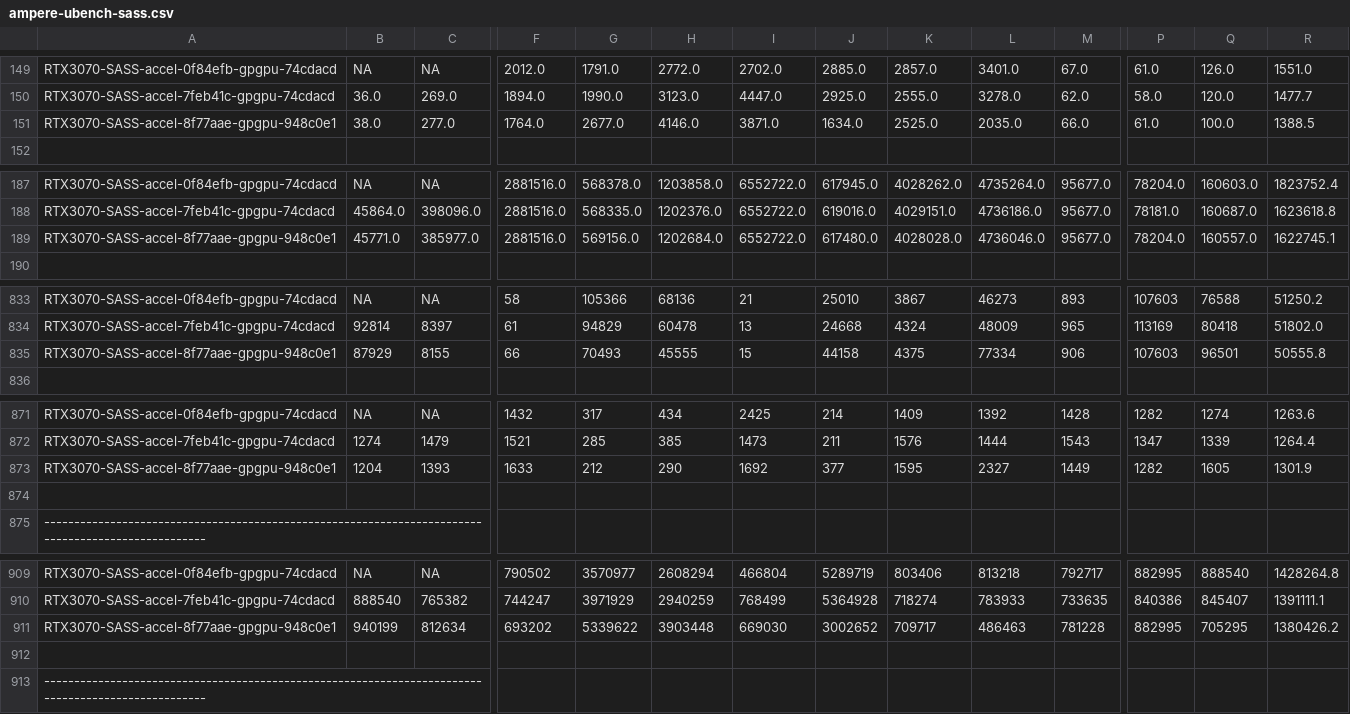
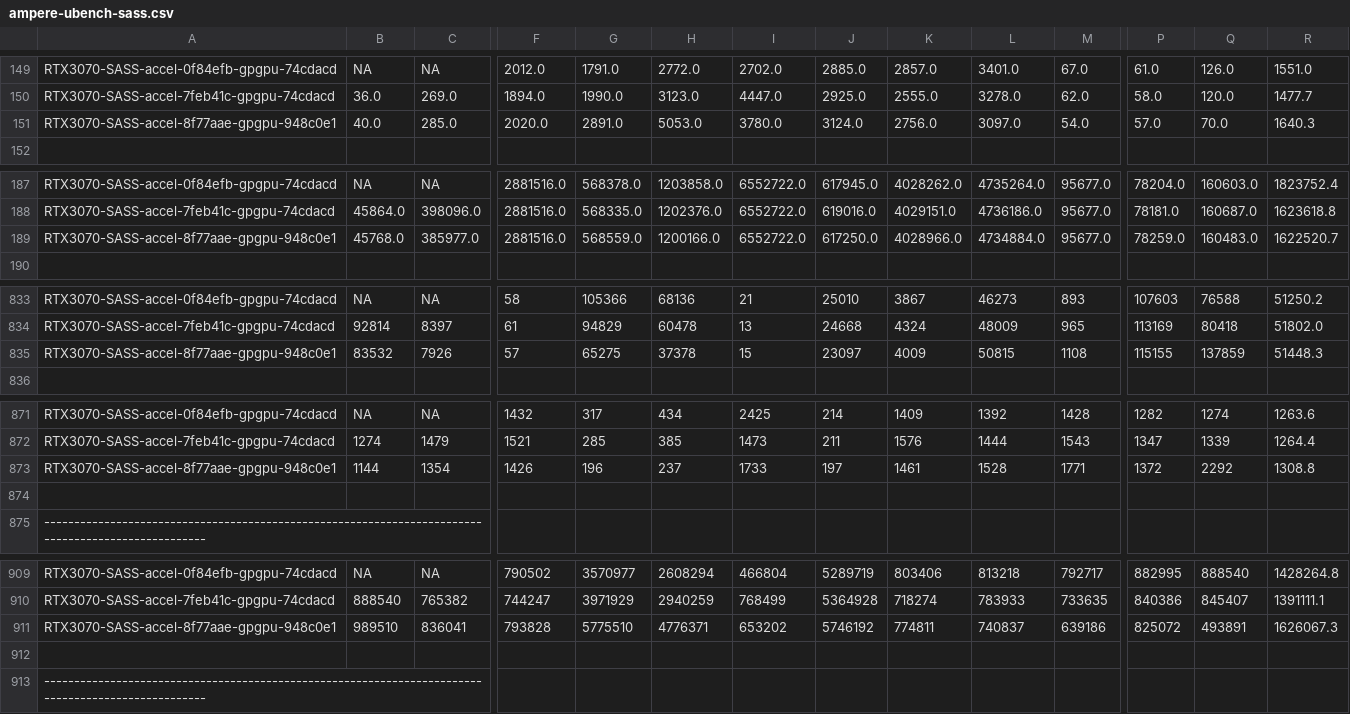
Before and after one commit to accel-sim/statistics-archive, a CSV file: ubench/ampere-ubench-sass.csv, drawn as a sheet; only a part is shown, gaps mark what is left out; removed rows and columns are numbered as before the commit, all else as after; rows hold the shown columns only; the diff covers the shown part only; the diff names each change by its address in the sheet, - before the commit and + after, or states it on an @@ line.

Commit message:
Jenkins automated checkin Accel-Sim/accel-sim-framework/dev Build:16

```diff
--- a/ubench/ampere-ubench-sass.csv
+++ b/ubench/ampere-ubench-sass.csv
-row 151: RTX3070-SASS-accel-8f77aae-gpgpu-948c0e1 | 38.0 | 277.0 | 1764.0 | 2677.0 | 4146.0 | 3871.0 | 1634.0 | 2525.0 | 2035.0 | 66.0 | 61.0 | 100.0 | 1388.5
+row 151: RTX3070-SASS-accel-8f77aae-gpgpu-948c0e1 | 40.0 | 285.0 | 2020.0 | 2891.0 | 5053.0 | 3780.0 | 3124.0 | 2756.0 | 3097.0 | 54.0 | 57.0 | 70.0 | 1640.3
-B189: 45771.0
+B189: 45768.0
-G189: 569156.0
+G189: 568559.0
-H189: 1202684.0
+H189: 1200166.0
-J189: 617480.0
+J189: 617250.0
-K189: 4028028.0
+K189: 4028966.0
-L189: 4736046.0
+L189: 4734884.0
-P189: 78204.0
+P189: 78259.0
-Q189: 160557.0
+Q189: 160483.0
-R189: 1622745.1
+R189: 1622520.7
-row 835: RTX3070-SASS-accel-8f77aae-gpgpu-948c0e1 | 87929 | 8155 | 66 | 70493 | 45555 | 15 | 44158 | 4375 | 77334 | 906 | 107603 | 96501 | 50555.8
+row 835: RTX3070-SASS-accel-8f77aae-gpgpu-948c0e1 | 83532 | 7926 | 57 | 65275 | 37378 | 15 | 23097 | 4009 | 50815 | 1108 | 115155 | 137859 | 51448.3
-row 873: RTX3070-SASS-accel-8f77aae-gpgpu-948c0e1 | 1204 | 1393 | 1633 | 212 | 290 | 1692 | 377 | 1595 | 2327 | 1449 | 1282 | 1605 | 1301.9
+row 873: RTX3070-SASS-accel-8f77aae-gpgpu-948c0e1 | 1144 | 1354 | 1426 | 196 | 237 | 1733 | 197 | 1461 | 1528 | 1771 | 1372 | 2292 | 1308.8
-row 911: RTX3070-SASS-accel-8f77aae-gpgpu-948c0e1 | 940199 | 812634 | 693202 | 5339622 | 3903448 | 669030 | 3002652 | 709717 | 486463 | 781228 | 882995 | 705295 | 1380426.2
+row 911: RTX3070-SASS-accel-8f77aae-gpgpu-948c0e1 | 989510 | 836041 | 793828 | 5775510 | 4776371 | 653202 | 5746192 | 774811 | 740837 | 639186 | 825072 | 493891 | 1626067.3
```
Also changed, not shown: 37 edited cells elsewhere in this file, ubench/turing-ubench-sass.csv, ubench/v100-ubench-sass.csv.
